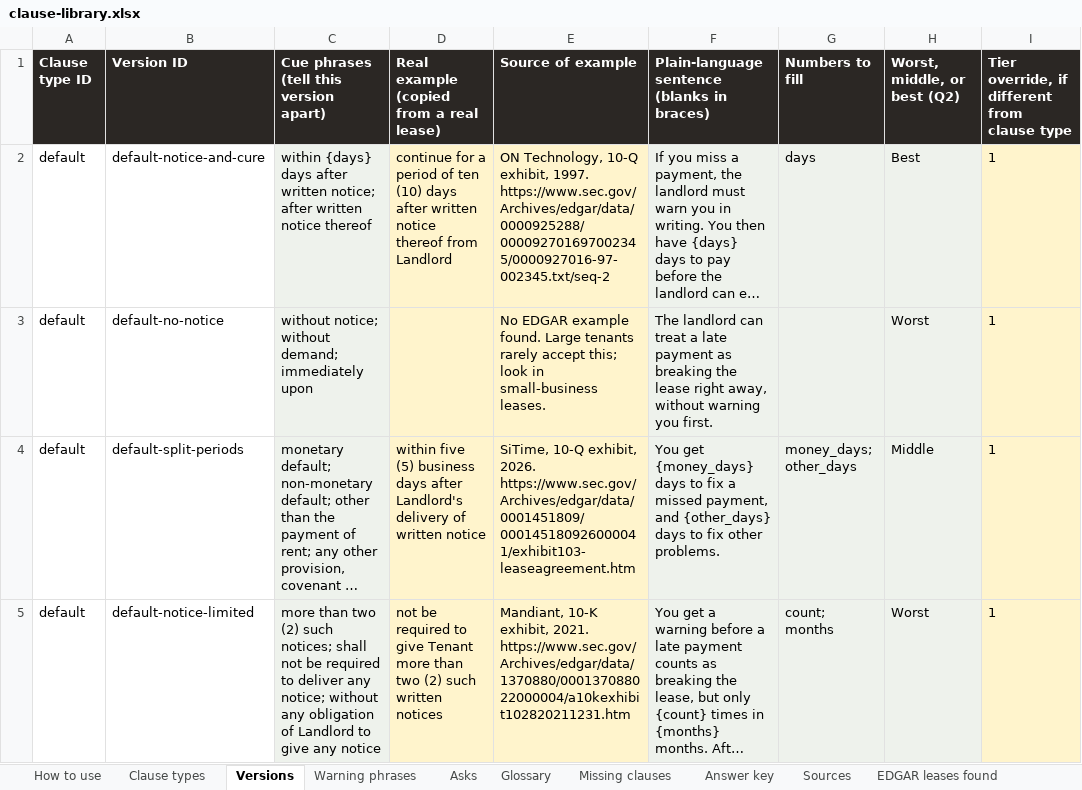
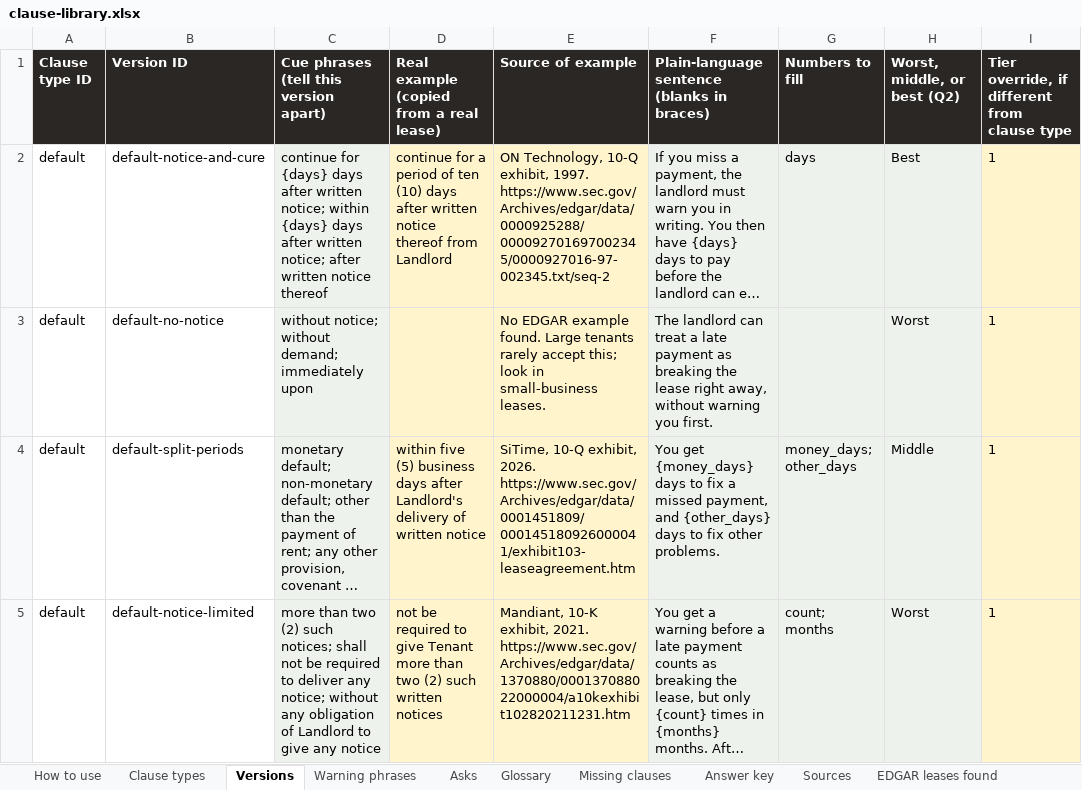
Before and after one commit to zacharybhattacharjee/clause-and-effect, an Excel workbook: library/clause-library.xlsx, sheet Versions, drawn as a sheet; only a part is shown; long unchanged cells end in …; values as stored, in another font and other column widths than the file's, no borders; the diff names each change by its address in the sheet, - before the commit and + after, or states it on an @@ line.

```diff
--- a/library/clause-library.xlsx (sheet Versions)
+++ b/library/clause-library.xlsx (sheet Versions)
-C2: within {days}…
+C2: continue for {days} days after written notice; within {days}…
```
Also changed, not shown: 6 other files.
